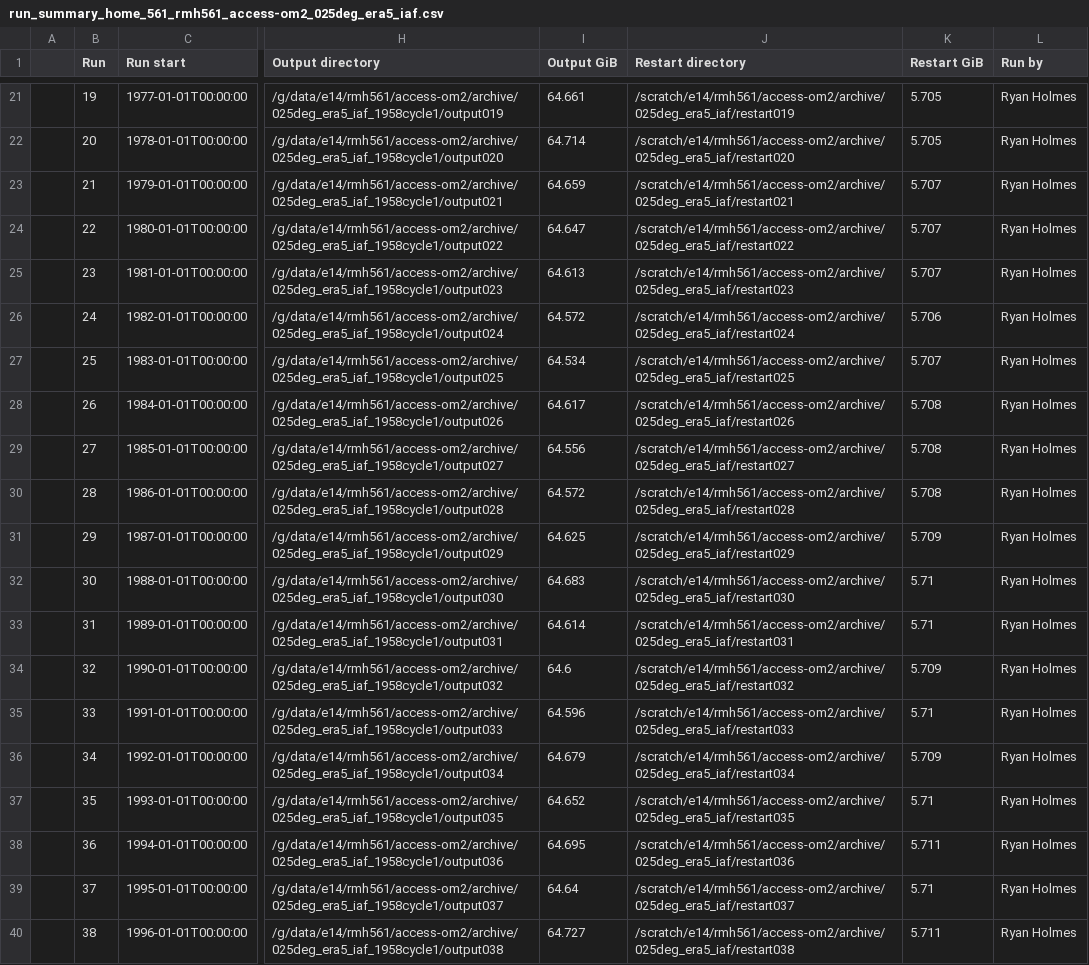
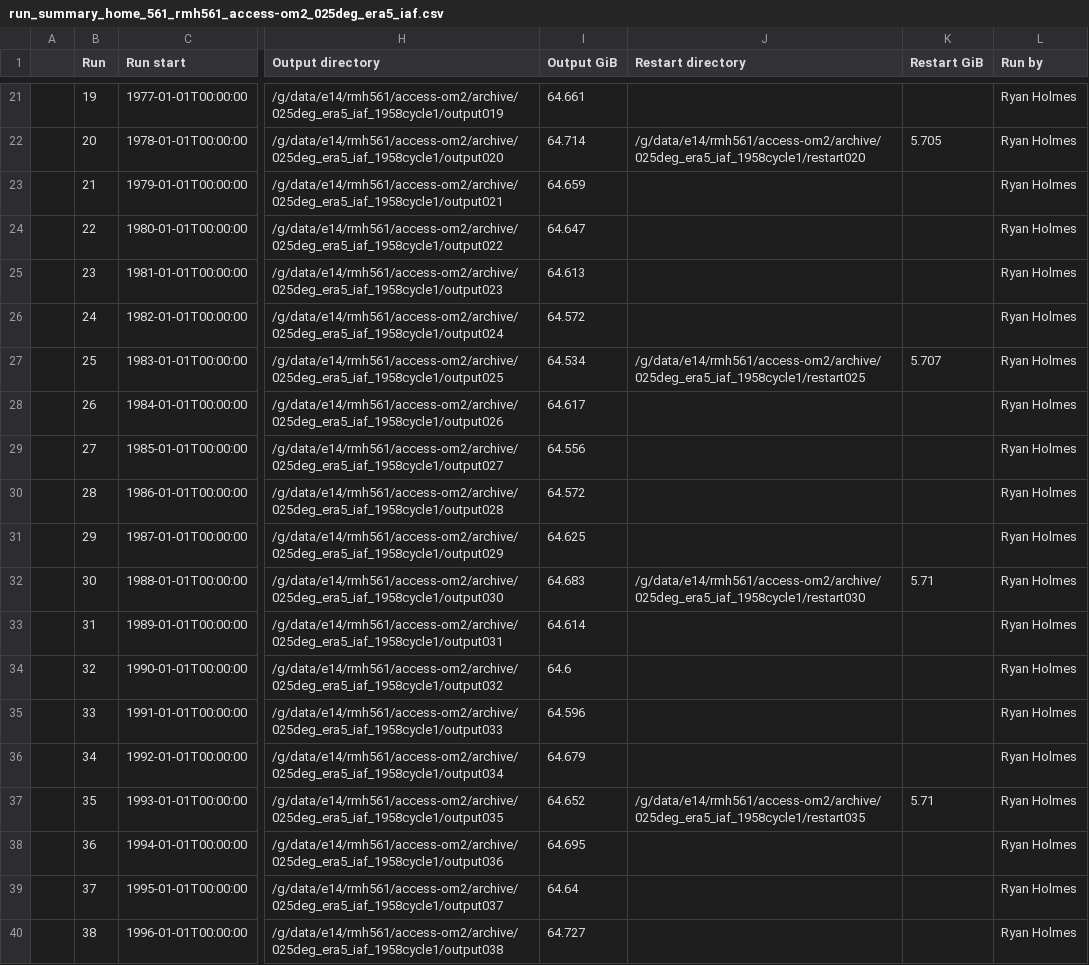
Before and after one commit to rmholmes/025deg_era5_iaf, a CSV file: run_summary_home_561_rmh561_access-om2_025deg_era5_iaf.csv, drawn as a sheet; only a part is shown, gaps mark what is left out; the diff covers the shown part only; the diff names each change by its address in the sheet, - before the commit and + after, or states it on an @@ line.

```diff
--- a/run_summary_home_561_rmh561_access-om2_025deg_era5_iaf.csv
+++ b/run_summary_home_561_rmh561_access-om2_025deg_era5_iaf.csv
-J21 (Restart directory): /scratch/e14/rmh561/access-om2/archive/025deg_era5_iaf/restart019
+J21 (Restart directory): (empty)
-K21 (Restart GiB): 5.705
+K21 (Restart GiB): (empty)
-J22 (Restart directory): /scratch/e14/rmh561/access-om2/archive/025deg_era5_iaf/restart020
+J22 (Restart directory): /g/data/e14/rmh561/access-om2/archive/025deg_era5_iaf_1958cycle1/restart020
-J23 (Restart directory): /scratch/e14/rmh561/access-om2/archive/025deg_era5_iaf/restart021
+J23 (Restart directory): (empty)
-K23:K25 (Restart GiB): 5.707
+K23:K25 (Restart GiB): (empty)
-J24 (Restart directory): /scratch/e14/rmh561/access-om2/archive/025deg_era5_iaf/restart022
+J24 (Restart directory): (empty)
-J25 (Restart directory): /scratch/e14/rmh561/access-om2/archive/025deg_era5_iaf/restart023
+J25 (Restart directory): (empty)
-J26 (Restart directory): /scratch/e14/rmh561/access-om2/archive/025deg_era5_iaf/restart024
+J26 (Restart directory): (empty)
-K26 (Restart GiB): 5.706
+K26 (Restart GiB): (empty)
-J27 (Restart directory): /scratch/e14/rmh561/access-om2/archive/025deg_era5_iaf/restart025
+J27 (Restart directory): /g/data/e14/rmh561/access-om2/archive/025deg_era5_iaf_1958cycle1/restart025
-J28 (Restart directory): /scratch/e14/rmh561/access-om2/archive/025deg_era5_iaf/restart026
+J28 (Restart directory): (empty)
-K28:K30 (Restart GiB): 5.708
+K28:K30 (Restart GiB): (empty)
-J29 (Restart directory): /scratch/e14/rmh561/access-om2/archive/025deg_era5_iaf/restart027
+J29 (Restart directory): (empty)
-J30 (Restart directory): /scratch/e14/rmh561/access-om2/archive/025deg_era5_iaf/restart028
+J30 (Restart directory): (empty)
-J31 (Restart directory): /scratch/e14/rmh561/access-om2/archive/025deg_era5_iaf/restart029
+J31 (Restart directory): (empty)
-K31 (Restart GiB): 5.709
+K31 (Restart GiB): (empty)
-J32 (Restart directory): /scratch/e14/rmh561/access-om2/archive/025deg_era5_iaf/restart030
+J32 (Restart directory): /g/data/e14/rmh561/access-om2/archive/025deg_era5_iaf_1958cycle1/restart030
-J33 (Restart directory): /scratch/e14/rmh561/access-om2/archive/025deg_era5_iaf/restart031
+J33 (Restart directory): (empty)
-K33 (Restart GiB): 5.71
+K33 (Restart GiB): (empty)
-J34 (Restart directory): /scratch/e14/rmh561/access-om2/archive/025deg_era5_iaf/restart032
+J34 (Restart directory): (empty)
-K34 (Restart GiB): 5.709
+K34 (Restart GiB): (empty)
-J35 (Restart directory): /scratch/e14/rmh561/access-om2/archive/025deg_era5_iaf/restart033
+J35 (Restart directory): (empty)
-K35 (Restart GiB): 5.71
+K35 (Restart GiB): (empty)
-J36 (Restart directory): /scratch/e14/rmh561/access-om2/archive/025deg_era5_iaf/restart034
+J36 (Restart directory): (empty)
-K36 (Restart GiB): 5.709
+K36 (Restart GiB): (empty)
-J37 (Restart directory): /scratch/e14/rmh561/access-om2/archive/025deg_era5_iaf/restart035
+J37 (Restart directory): /g/data/e14/rmh561/access-om2/archive/025deg_era5_iaf_1958cycle1/restart035
-J38 (Restart directory): /scratch/e14/rmh561/access-om2/archive/025deg_era5_iaf/restart036
+J38 (Restart directory): (empty)
-K38 (Restart GiB): 5.711
+K38 (Restart GiB): (empty)
-J39 (Restart directory): /scratch/e14/rmh561/access-om2/archive/025deg_era5_iaf/restart037
+J39 (Restart directory): (empty)
-K39 (Restart GiB): 5.71
+K39 (Restart GiB): (empty)
-J40 (Restart directory): /scratch/e14/rmh561/access-om2/archive/025deg_era5_iaf/restart038
+J40 (Restart directory): (empty)
-K40 (Restart GiB): 5.711
+K40 (Restart GiB): (empty)
```
Also changed, not shown: 91 edited cells elsewhere in this file.
